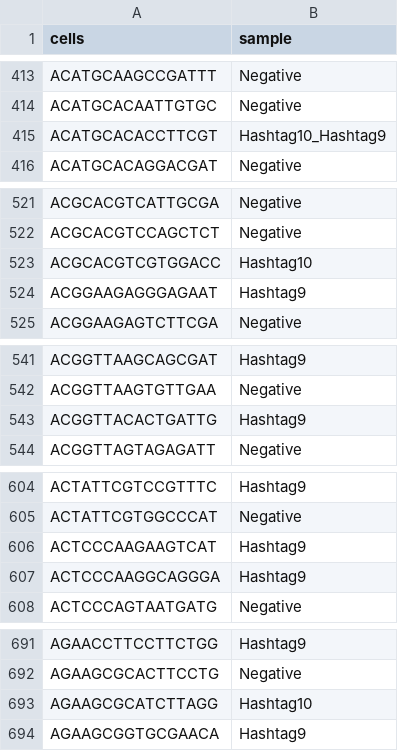
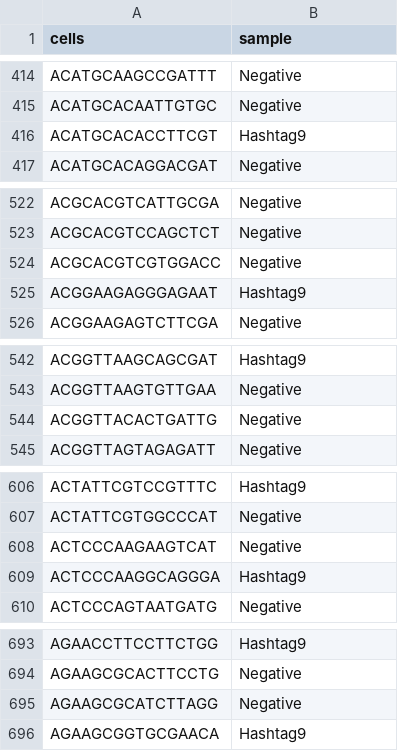
Before and after one commit to molsysbio/sccrc, a TSV file: _data/demux/p021t.tsv, drawn as a sheet; only a part is shown, gaps mark what is left out; the diff covers the shown part only.

```diff
--- a/_data/demux/p021t.tsv
+++ b/_data/demux/p021t.tsv
@@ -414,3 +415,3 @@ ACATGCAAGCCGATTT	Negative
 ACATGCACAATTGTGC	Negative
-ACATGCACACCTTCGT	Hashtag10_Hashtag9
+ACATGCACACCTTCGT	Hashtag9
 ACATGCACAGGACGAT	Negative
@@ -522,3 +523,3 @@ ACGCACGTCATTGCGA	Negative
 ACGCACGTCCAGCTCT	Negative
-ACGCACGTCGTGGACC	Hashtag10
+ACGCACGTCGTGGACC	Negative
 ACGGAAGAGGGAGAAT	Hashtag9
@@ -542,3 +543,3 @@ ACGGTTAAGCAGCGAT	Hashtag9
 ACGGTTAAGTGTTGAA	Negative
-ACGGTTACACTGATTG	Hashtag9
+ACGGTTACACTGATTG	Negative
 ACGGTTAGTAGAGATT	Negative
@@ -605,3 +607,3 @@ ACTATTCGTCCGTTTC	Hashtag9
 ACTATTCGTGGCCCAT	Negative
-ACTCCCAAGAAGTCAT	Hashtag9
+ACTCCCAAGAAGTCAT	Negative
 ACTCCCAAGGCAGGGA	Hashtag9
@@ -692,3 +694,3 @@ AGAACCTTCCTTCTGG	Hashtag9
 AGAAGCGCACTTCCTG	Negative
-AGAAGCGCATCTTAGG	Hashtag10
+AGAAGCGCATCTTAGG	Negative
 AGAAGCGGTGCGAACA	Hashtag9
```
Also changed, not shown: 8 added rows and 48 edited cells elsewhere in this file, 37 other files.
